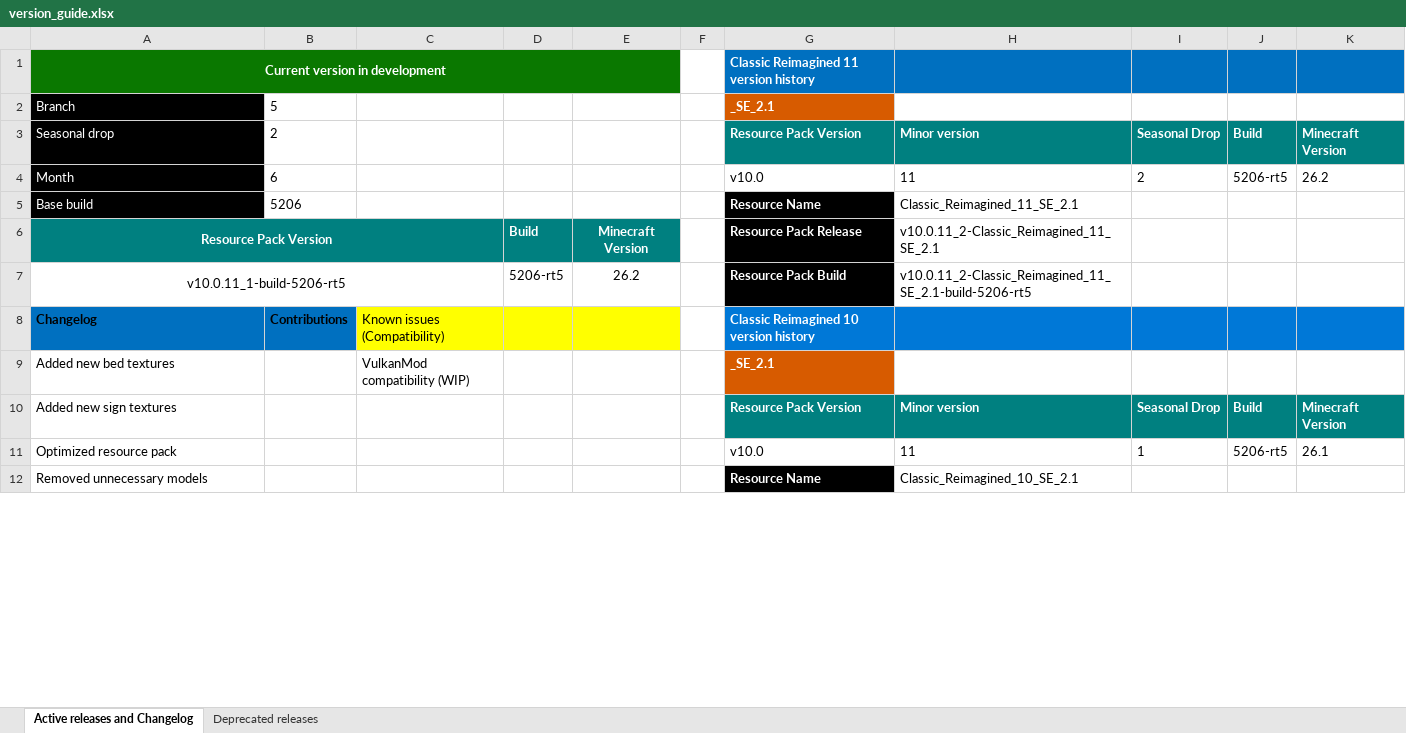
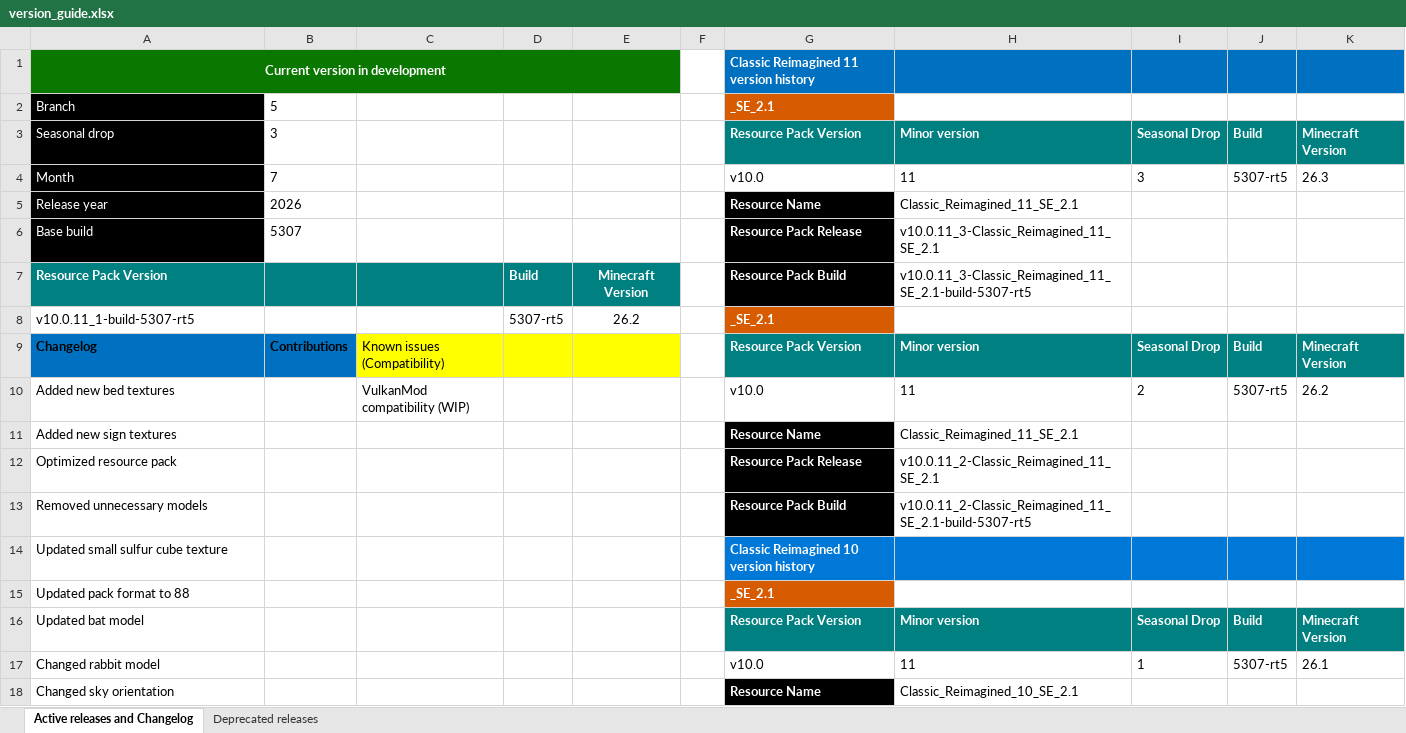
Before and after one commit to DogeStudiosSoftware/Classic-Reimagined, an Excel workbook: version_guide.xlsx, sheet Active releases and Changelog, drawn as a sheet; only a part is shown; values as stored, in another font and other column widths than the file's, no borders; removed rows and columns are numbered as before the commit, all else as after; the diff covers the shown part only; the diff names each change by its address in the sheet, - before the commit and + after, or states it on an @@ line.

```diff
--- a/version_guide.xlsx (sheet Active releases and Changelog)
+++ b/version_guide.xlsx (sheet Active releases and Changelog)
-B3: 2
+B3: 3
-B4: 6
+B4: 7
-I4: 2
+I4: 3
-J4: 5206-rt5
+J4: 5307-rt5
-K4: 26.2
+K4: 26.3
+row 5: Release year | 2026 |  |  |  |  | Resource Name | Classic_Reimagined_11_SE_2.1
-B6: 5206
+B6: 5307
-G6: Resource Name
+G6: Resource Pack Release
-H6: Classic_Reimagined_11_SE_2.1
+H6: v10.0.11_3-Classic_Reimagined_11_SE_2.1
-A7 alignment: center
+A7 alignment: left
-A6:C6 merged
-G7: Resource Pack Release
+G7: Resource Pack Build
-H7: v10.0.11_2-Classic_Reimagined_11_SE_2.1
+H7: v10.0.11_3-Classic_Reimagined_11_SE_2.1-build-5307-rt5
-row 7: v10.0.11_1-build-5206-rt5 |  |  | 5206-rt5 | 26.2 |  | Resource Pack Build | v10.0.11_2-Classic_Reimagined_11_SE_2.1-build-5206-rt5
+row 8: v10.0.11_1-build-5307-rt5 |  |  | 5307-rt5 | 26.2 |  | _SE_2.1
-G9: Classic Reimagined 10 version history
+G9: Resource Pack Version
-G9:K9 fill: #0078D7
+G9:K9 fill: #008080
-H9: (empty)
+H9: Minor version
-I9: (empty)
+I9: Seasonal Drop
-J9: (empty)
+J9: Build
-K9: (empty)
+K9: Minecraft Version
-row 9: Added new bed textures |  | VulkanMod compatibility (WIP) |  |  |  | _SE_2.1
+row 10: Added new bed textures |  | VulkanMod compatibility (WIP) |  |  |  | v10.0 | 11 | 2 | 5307-rt5 | 26.2
+row 11: Added new sign textures |  |  |  |  |  | Resource Name | Classic_Reimagined_11_SE_2.1
+row 12: Optimized resource pack |  |  |  |  |  | Resource Pack Release | v10.0.11_2-Classic_Reimagined_11_SE_2.1
+row 13: Removed unnecessary models |  |  |  |  |  | Resource Pack Build | v10.0.11_2-Classic_Reimagined_11_SE_2.1-build-5307-rt5
+row 14: Updated small sulfur cube texture |  |  |  |  |  | Classic Reimagined 10 version history
+row 15: Updated pack format to 88 |  |  |  |  |  | _SE_2.1
-A16: Added new sign textures
+A16: Updated bat model
-A17: Optimized resource pack
+A17: Changed rabbit model
-J17: 5206-rt5
+J17: 5307-rt5
-A18: Removed unnecessary models
+A18: Changed sky orientation
```
Also changed, not shown: 26 edited cells elsewhere in this sheet, formulas that keep their value, 23 other files.
